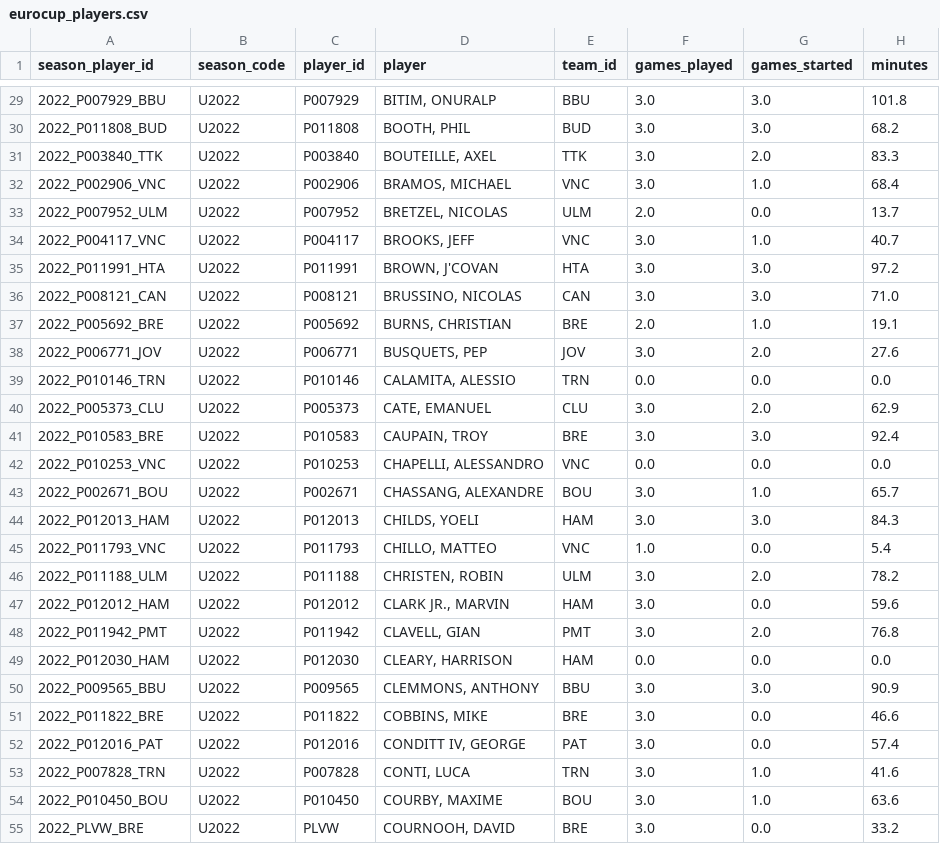
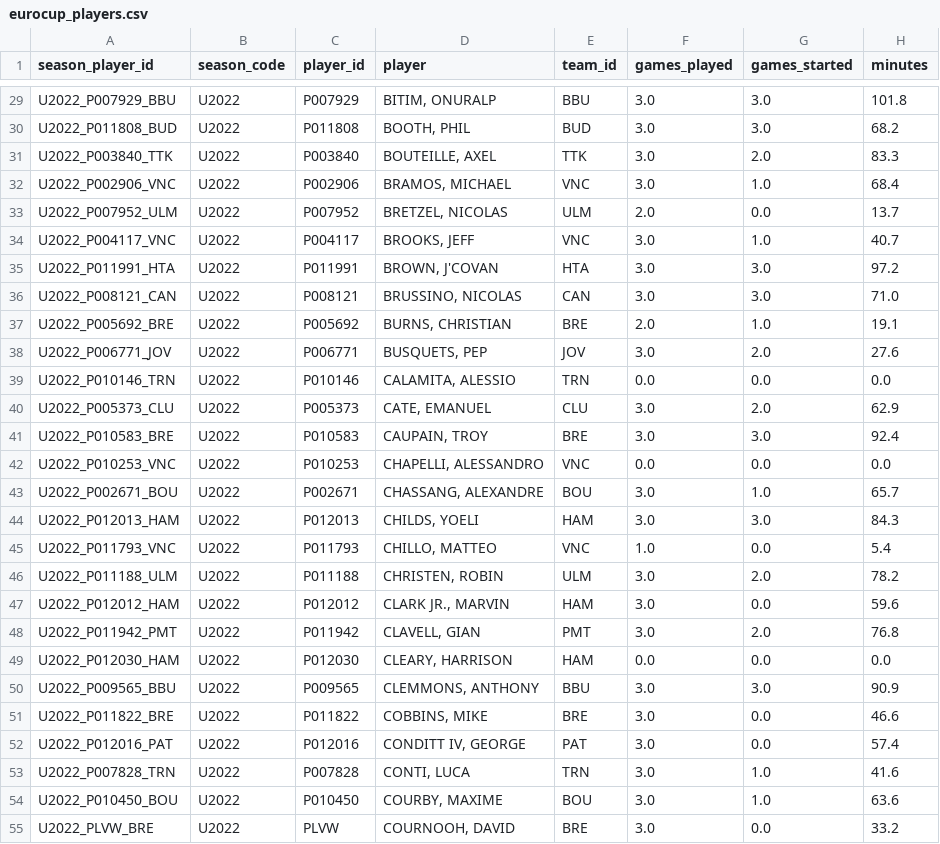
Before and after one commit to bsamot10/EuroleagueDataETL, a CSV file: data/eurocup_csv/eurocup_players.csv, drawn as a sheet; only a part is shown, gaps mark what is left out; the diff covers the shown part only; the diff names each change by its address in the sheet, - before the commit and + after, or states it on an @@ line.

```diff
--- a/data/eurocup_csv/eurocup_players.csv
+++ b/data/eurocup_csv/eurocup_players.csv
-A29 (season_player_id): 2022_P007929_BBU
+A29 (season_player_id): U2022_P007929_BBU
-A30 (season_player_id): 2022_P011808_BUD
+A30 (season_player_id): U2022_P011808_BUD
-A31 (season_player_id): 2022_P003840_TTK
+A31 (season_player_id): U2022_P003840_TTK
-A32 (season_player_id): 2022_P002906_VNC
+A32 (season_player_id): U2022_P002906_VNC
-A33 (season_player_id): 2022_P007952_ULM
+A33 (season_player_id): U2022_P007952_ULM
-A34 (season_player_id): 2022_P004117_VNC
+A34 (season_player_id): U2022_P004117_VNC
-A35 (season_player_id): 2022_P011991_HTA
+A35 (season_player_id): U2022_P011991_HTA
-A36 (season_player_id): 2022_P008121_CAN
+A36 (season_player_id): U2022_P008121_CAN
-A37 (season_player_id): 2022_P005692_BRE
+A37 (season_player_id): U2022_P005692_BRE
-A38 (season_player_id): 2022_P006771_JOV
+A38 (season_player_id): U2022_P006771_JOV
-A39 (season_player_id): 2022_P010146_TRN
+A39 (season_player_id): U2022_P010146_TRN
-A40 (season_player_id): 2022_P005373_CLU
+A40 (season_player_id): U2022_P005373_CLU
-A41 (season_player_id): 2022_P010583_BRE
+A41 (season_player_id): U2022_P010583_BRE
-A42 (season_player_id): 2022_P010253_VNC
+A42 (season_player_id): U2022_P010253_VNC
-A43 (season_player_id): 2022_P002671_BOU
+A43 (season_player_id): U2022_P002671_BOU
-A44 (season_player_id): 2022_P012013_HAM
+A44 (season_player_id): U2022_P012013_HAM
-A45 (season_player_id): 2022_P011793_VNC
+A45 (season_player_id): U2022_P011793_VNC
-A46 (season_player_id): 2022_P011188_ULM
+A46 (season_player_id): U2022_P011188_ULM
-A47 (season_player_id): 2022_P012012_HAM
+A47 (season_player_id): U2022_P012012_HAM
-A48 (season_player_id): 2022_P011942_PMT
+A48 (season_player_id): U2022_P011942_PMT
-A49 (season_player_id): 2022_P012030_HAM
+A49 (season_player_id): U2022_P012030_HAM
-A50 (season_player_id): 2022_P009565_BBU
+A50 (season_player_id): U2022_P009565_BBU
-A51 (season_player_id): 2022_P011822_BRE
+A51 (season_player_id): U2022_P011822_BRE
-A52 (season_player_id): 2022_P012016_PAT
+A52 (season_player_id): U2022_P012016_PAT
-A53 (season_player_id): 2022_P007828_TRN
+A53 (season_player_id): U2022_P007828_TRN
-A54 (season_player_id): 2022_P010450_BOU
+A54 (season_player_id): U2022_P010450_BOU
-A55 (season_player_id): 2022_PLVW_BRE
+A55 (season_player_id): U2022_PLVW_BRE
```
Also changed, not shown: 73 edited cells elsewhere in this file, data/euroleague_csv/euroleague_box_score.csv, data/euroleague_csv/euroleague_comparison.csv, 8 other files.
